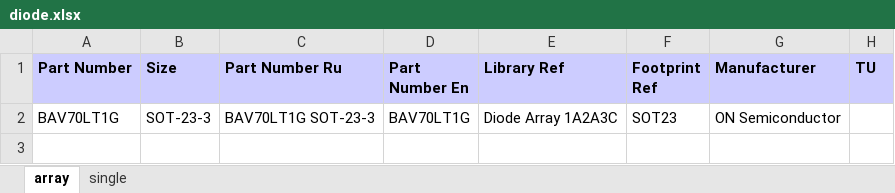
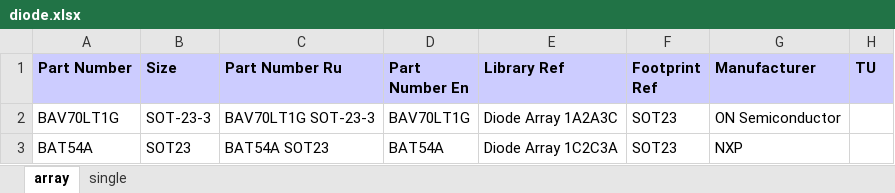
Before and after one commit to garou-g/elem_altium_db2, an Excel workbook: library/diode.xlsx, sheet array, drawn as a sheet; values as stored, in another font and other column widths than the file's, no borders; the diff names each change by its address in the sheet, - before the commit and + after, or states it on an @@ line.

```diff
--- a/library/diode.xlsx (sheet array)
+++ b/library/diode.xlsx (sheet array)
+row 3: BAT54A | SOT23 | BAT54A SOT23 | BAT54A | Diode Array 1C2C3A | SOT23 | NXP
```
Also changed, not shown: sheet single, library/connectors.xlsx, library/digital.xlsx, 9 other files.
